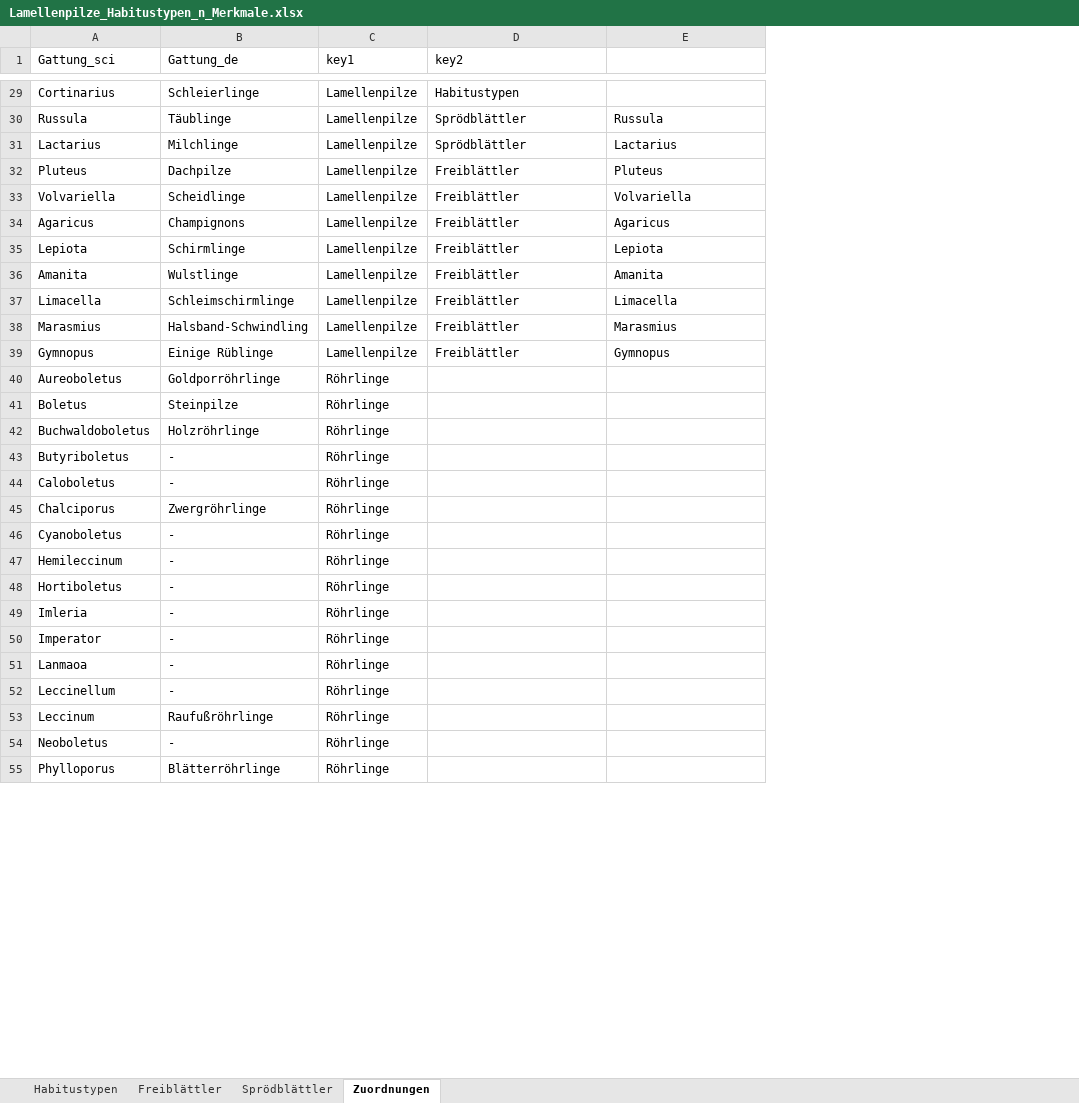
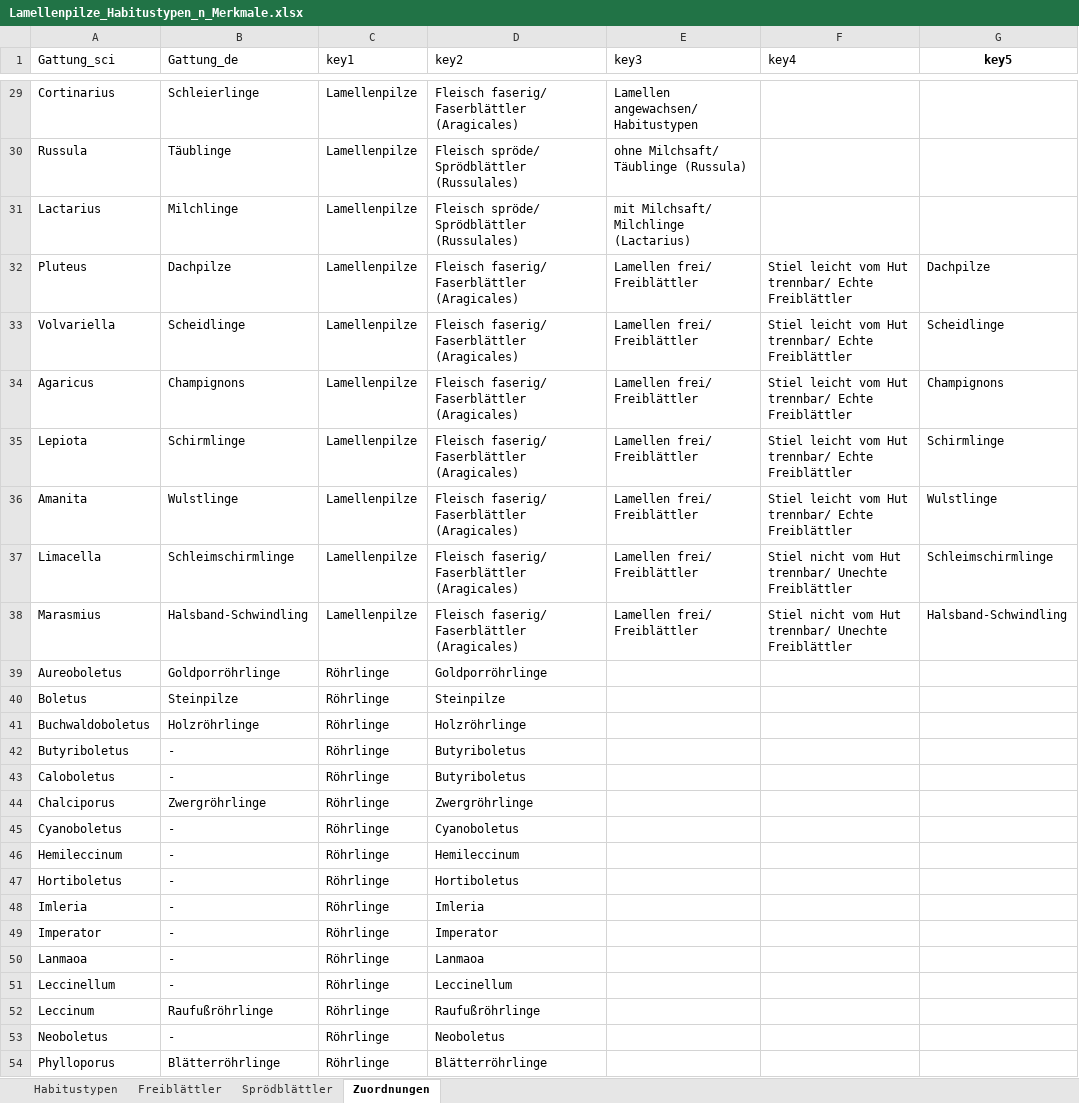
Before and after one commit to machmaleinheelflip/pilzLernAppGolem, an Excel workbook: data-raw/Lamellenpilze_Habitustypen_n_Merkmale.xlsx, sheet Zuordnungen, drawn as a sheet; only a part is shown, gaps mark what is left out; values as stored, in another font and other column widths than the file's, no borders; removed rows and columns are numbered as before the commit, all else as after; the diff covers the shown part only; the diff names each change by its address in the sheet, - before the commit and + after, or states it on an @@ line.

```diff
--- a/data-raw/Lamellenpilze_Habitustypen_n_Merkmale.xlsx (sheet Zuordnungen)
+++ b/data-raw/Lamellenpilze_Habitustypen_n_Merkmale.xlsx (sheet Zuordnungen)
+column E (key3), rows 29-38: Lamellen angewachsen/ Habitustypen | ohne Milchsaft/ Täublinge (Russula) | mit Milchsaft/ Milchlinge (Lactarius) | Lamellen frei/ Freiblättler | Lamellen frei/ Freiblättler | Lamellen frei/ Freiblättler | Lamellen frei/ Freiblättler | Lamellen frei/ Freiblättler | Lamellen frei/ Freiblättler | Lamellen frei/ Freiblättler
+column G (key5), rows 32-38: Dachpilze | Scheidlinge | Champignons | Schirmlinge | Wulstlinge | Schleimschirmlinge | Halsband-Schwindling
-F1: (empty)
+F1: key4
-D29 (key2): Habitustypen
+D29 (key2): Fleisch faserig/ Faserblättler (Aragicales)
-D30:D31 (key2): Sprödblättler
+D30:D31 (key2): Fleisch spröde/ Sprödblättler (Russulales)
-F30 (key4): Russula
+F30 (key4): (empty)
-F31 (key4): Lactarius
+F31 (key4): (empty)
-D32:D38 (key2): Freiblättler
+D32:D38 (key2): Fleisch faserig/ Faserblättler (Aragicales)
-F32 (key4): Pluteus
+F32 (key4): Stiel leicht vom Hut trennbar/ Echte Freiblättler
-F33 (key4): Volvariella
+F33 (key4): Stiel leicht vom Hut trennbar/ Echte Freiblättler
-F34 (key4): Agaricus
+F34 (key4): Stiel leicht vom Hut trennbar/ Echte Freiblättler
-F35 (key4): Lepiota
+F35 (key4): Stiel leicht vom Hut trennbar/ Echte Freiblättler
-F36 (key4): Amanita
+F36 (key4): Stiel leicht vom Hut trennbar/ Echte Freiblättler
-F37 (key4): Limacella
+F37 (key4): Stiel nicht vom Hut trennbar/ Unechte Freiblättler
-F38 (key4): Marasmius
+F38 (key4): Stiel nicht vom Hut trennbar/ Unechte Freiblättler
-row 39: Gymnopus | Einige Rüblinge | Lamellenpilze | Freiblättler | Gymnopus
-D39 (key2): (empty)
+D39 (key2): Goldporröhrlinge
-D40 (key2): (empty)
+D40 (key2): Steinpilze
-D41 (key2): (empty)
+D41 (key2): Holzröhrlinge
-D42:D43 (key2): (empty)
+D42:D43 (key2): Butyriboletus
-D44 (key2): (empty)
+D44 (key2): Zwergröhrlinge
-D45 (key2): (empty)
+D45 (key2): Cyanoboletus
-D46 (key2): (empty)
+D46 (key2): Hemileccinum
-D47 (key2): (empty)
+D47 (key2): Hortiboletus
-D48 (key2): (empty)
+D48 (key2): Imleria
-D49 (key2): (empty)
+D49 (key2): Imperator
-D50 (key2): (empty)
+D50 (key2): Lanmaoa
-D51 (key2): (empty)
+D51 (key2): Leccinellum
-D52 (key2): (empty)
+D52 (key2): Raufußröhrlinge
-D53 (key2): (empty)
+D53 (key2): Neoboletus
-D54 (key2): (empty)
+D54 (key2): Blätterröhrlinge
```
Also changed, not shown: 97 edited cells elsewhere in this sheet, 8 other files.
